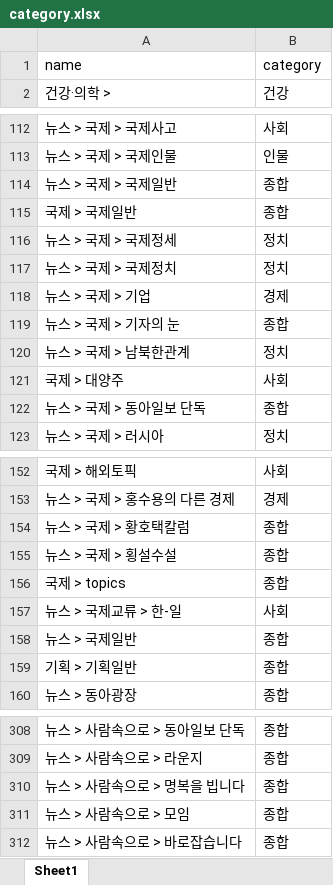
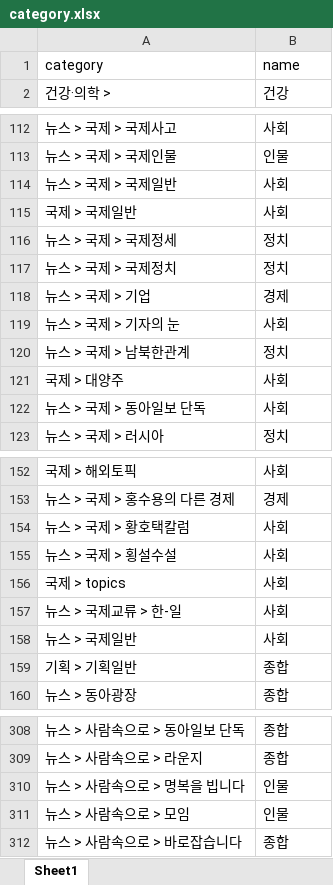
Before and after one commit to SomaNews/somanews-clustering, an Excel workbook: datastore/category.xlsx, sheet Sheet1, drawn as a sheet; only a part is shown, gaps mark what is left out; values as stored, in another font and other column widths than the file's, no borders; removed rows and columns are numbered as before the commit, all else as after; the diff covers the shown part only; the diff names each change by its address in the sheet, - before the commit and + after, or states it on an @@ line.

Commit message:
upgrade category lists

```diff
--- a/datastore/category.xlsx (sheet Sheet1)
+++ b/datastore/category.xlsx (sheet Sheet1)
-row 1: name | category
+row 1: category | name
-B114:B115: 종합
+B114:B115: 사회
-B119: 종합
+B119: 사회
-B122: 종합
+B122: 사회
-B154:B156: 종합
+B154:B156: 사회
-B158: 종합
+B158: 사회
-B310:B311: 종합
+B310:B311: 인물
```
Also changed, not shown: 1 edited cell elsewhere in this sheet, 2 other files.
